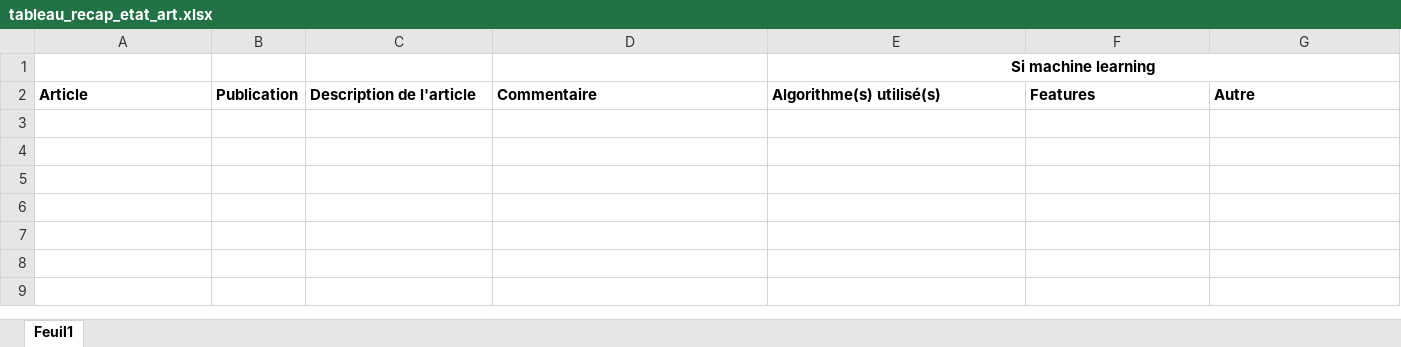
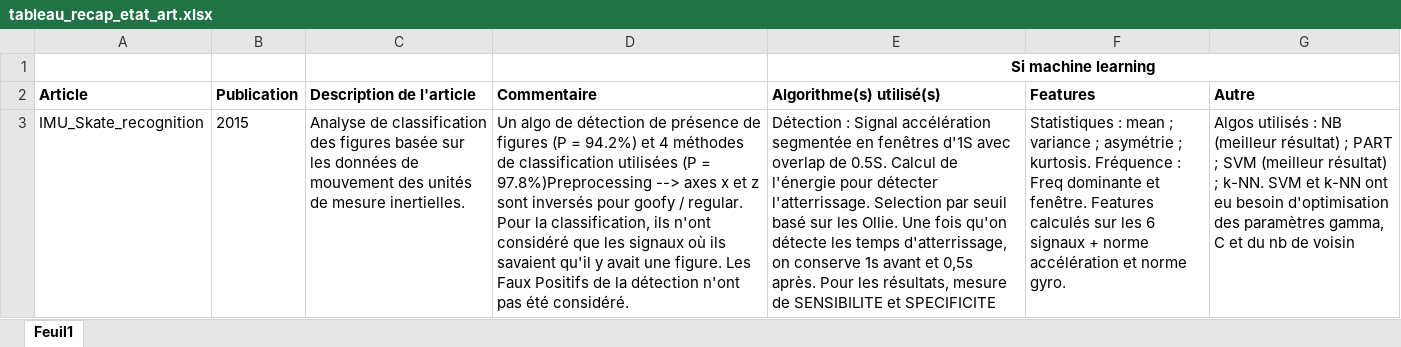
Before and after one commit to libcraps/SkateboardXXX3000, an Excel workbook: 00 - Documentation/Etat_art/tableau_recap_etat_art.xlsx, sheet Feuil1, drawn as a sheet; values as stored, in another font and other column widths than the file's, no borders; the diff names each change by its address in the sheet, - before the commit and + after, or states it on an @@ line.

```diff
--- a/00 - Documentation/Etat_art/tableau_recap_etat_art.xlsx (sheet Feuil1)
+++ b/00 - Documentation/Etat_art/tableau_recap_etat_art.xlsx (sheet Feuil1)
+row 3: IMU_Skate_recognition | 2015 | Analyse de classification des figures basée sur les données de mouvement des unités de mesure inertielles. | Un algo de détection de présence de figures (P = 94.2%) et 4 méthodes de classification utilisées (P = 97.8%)Preprocessing --> axes x et z sont inversés pour goofy / regular. Pour la classification, ils n'ont considéré que les signaux où ils savaient qu'il y avait une figure. Les Faux Positifs de la détection n'ont pas été considéré. | Détection : Signal accélération segmentée en fenêtres d'1S avec overlap de 0.5S. Calcul de l'énergie pour détecter l'atterrissage. Selection par seuil basé sur les Ollie. Une fois qu'on détecte les temps d'atterrissage, on conserve 1s avant et 0,5s après. Pour les résultats, mesure de SENSIBILITE et SPECIFICITE | Statistiques : mean ; variance ; asymétrie ; kurtosis. Fréquence : Freq dominante et fenêtre. Features calculés sur les 6 signaux + norme accélération et norme gyro. | Algos utilisés : NB (meilleur résultat) ; PART ; SVM (meilleur résultat) ; k-NN. SVM et k-NN ont eu besoin d'optimisation des paramètres gamma, C et du nb de voisin
```
Also changed, not shown: 1 other file.
